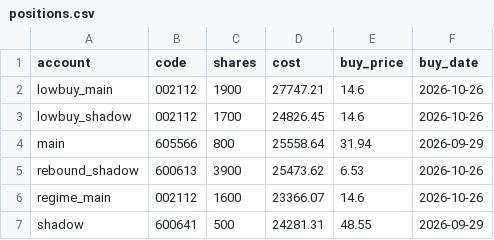
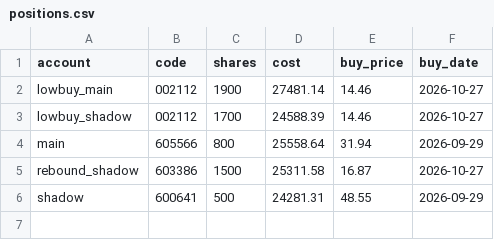
Before and after one commit to dsk1134162538-hash/jev-quant, a CSV file: exports/positions.csv, drawn as a sheet.

```diff
--- a/exports/positions.csv
+++ b/exports/positions.csv
@@ -1,7 +1,6 @@
 account,code,shares,cost,buy_price,buy_date
-lowbuy_main,002112,1900,27747.21,14.6,2026-10-26
-lowbuy_shadow,002112,1700,24826.45,14.6,2026-10-26
+lowbuy_main,002112,1900,27481.14,14.46,2026-10-27
+lowbuy_shadow,002112,1700,24588.39,14.46,2026-10-27
 main,605566,800,25558.64,31.94,2026-09-29
-rebound_shadow,600613,3900,25473.62,6.53,2026-10-26
-regime_main,002112,1600,23366.07,14.6,2026-10-26
+rebound_shadow,603386,1500,25311.58,16.87,2026-10-27
 shadow,600641,500,24281.31,48.55,2026-09-29
```
Also changed, not shown: exports/board_events.csv, exports/cash.csv, 5 other files.
